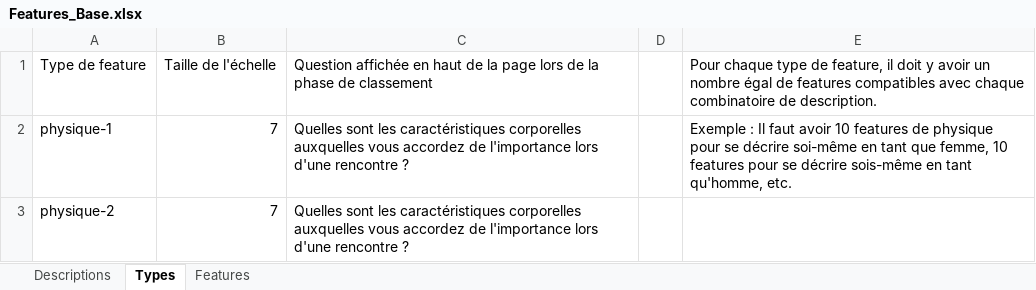
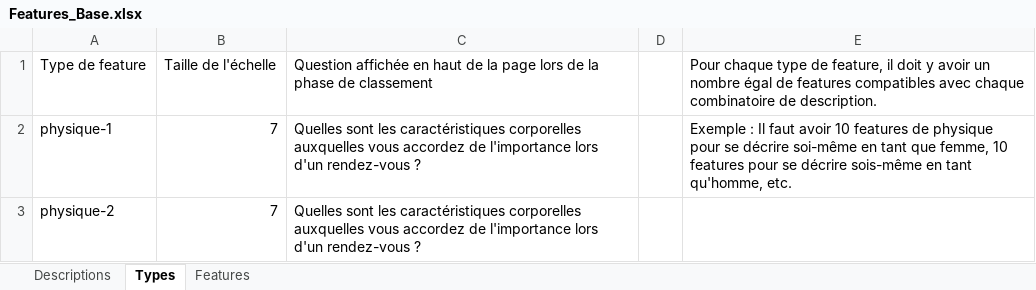
Before and after one commit to swanono/Algolov, an Excel workbook: admin/features_files/historic/Features_Base.xlsx, sheet Types, drawn as a sheet; values as stored, in another font and other column widths than the file's, no borders; the diff names each change by its address in the sheet, - before the commit and + after, or states it on an @@ line.

Commit message:
[FIX] test data

```diff
--- a/admin/features_files/historic/Features_Base.xlsx (sheet Types)
+++ b/admin/features_files/historic/Features_Base.xlsx (sheet Types)
-C2:C3: …l'importance lors d'une rencontre ?
+C2:C3: …l'importance lors d'un rendez-vous ?
```
Also changed, not shown: 1 other file.
